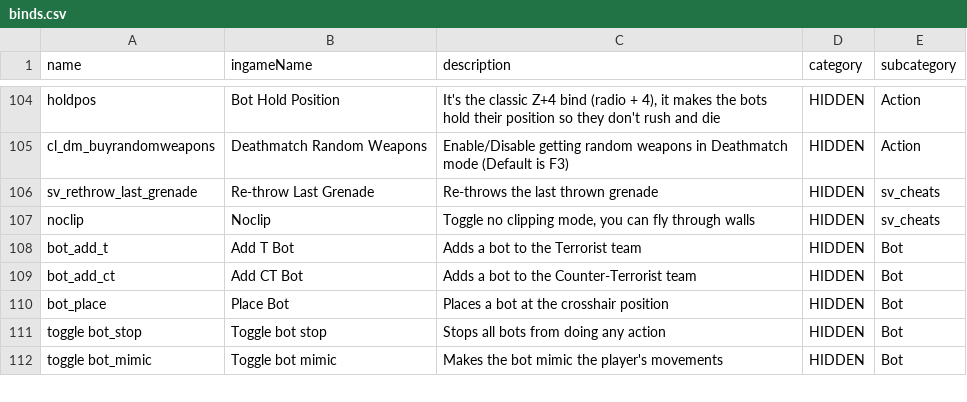
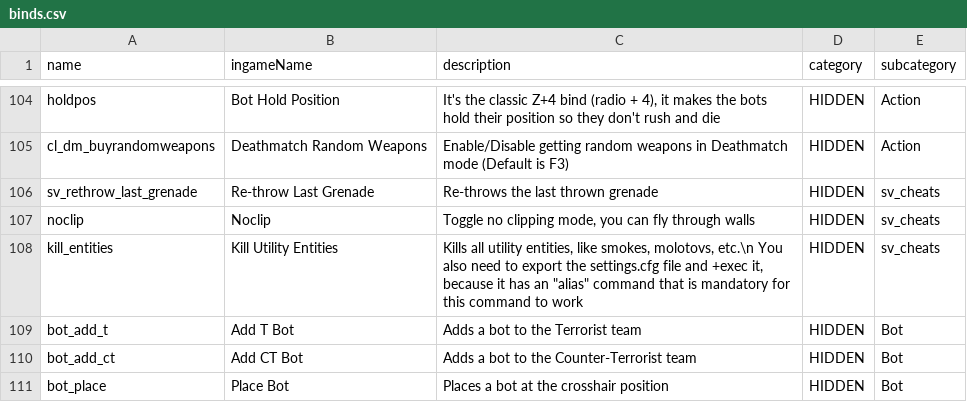
Before and after one commit to buquerindev/CS2BindGeneratorUnity, a CSV file: Python/src/binds.csv, drawn as a sheet; only a part is shown, gaps mark what is left out; the shorter side is filled out with more unchanged rows.

Commit message:
PracticeCFG menu, falta exportar, cargar y instas

```diff
--- a/Python/src/binds.csv
+++ b/Python/src/binds.csv
@@ -107,2 +107,3 @@ sv_rethrow_last_grenade;Re-throw Last Grenade;Re-throws the last thrown grenade;
 noclip;Noclip;Toggle no clipping mode, you can fly through walls;HIDDEN;sv_cheats
+kill_entities;Kill Utility Entities;Kills all utility entities, like smokes, molotovs, etc.\n You also need to export the settings.cfg file and +exec it, because it has an "alias" command that is mandatory for this command to work;HIDDEN;sv_cheats
 bot_add_t;Add T Bot;Adds a bot to the Terrorist team;HIDDEN;Bot
```
Also changed, not shown: 19 other files.
